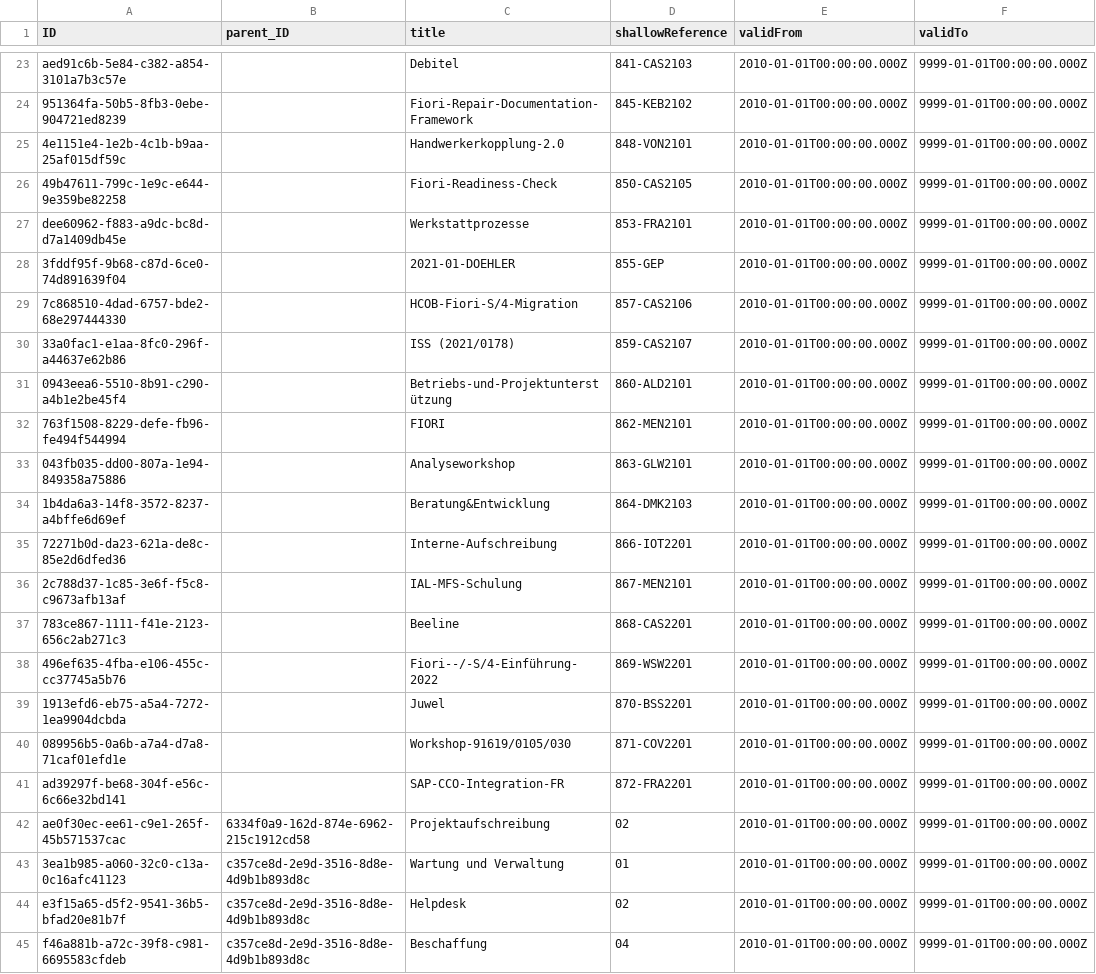
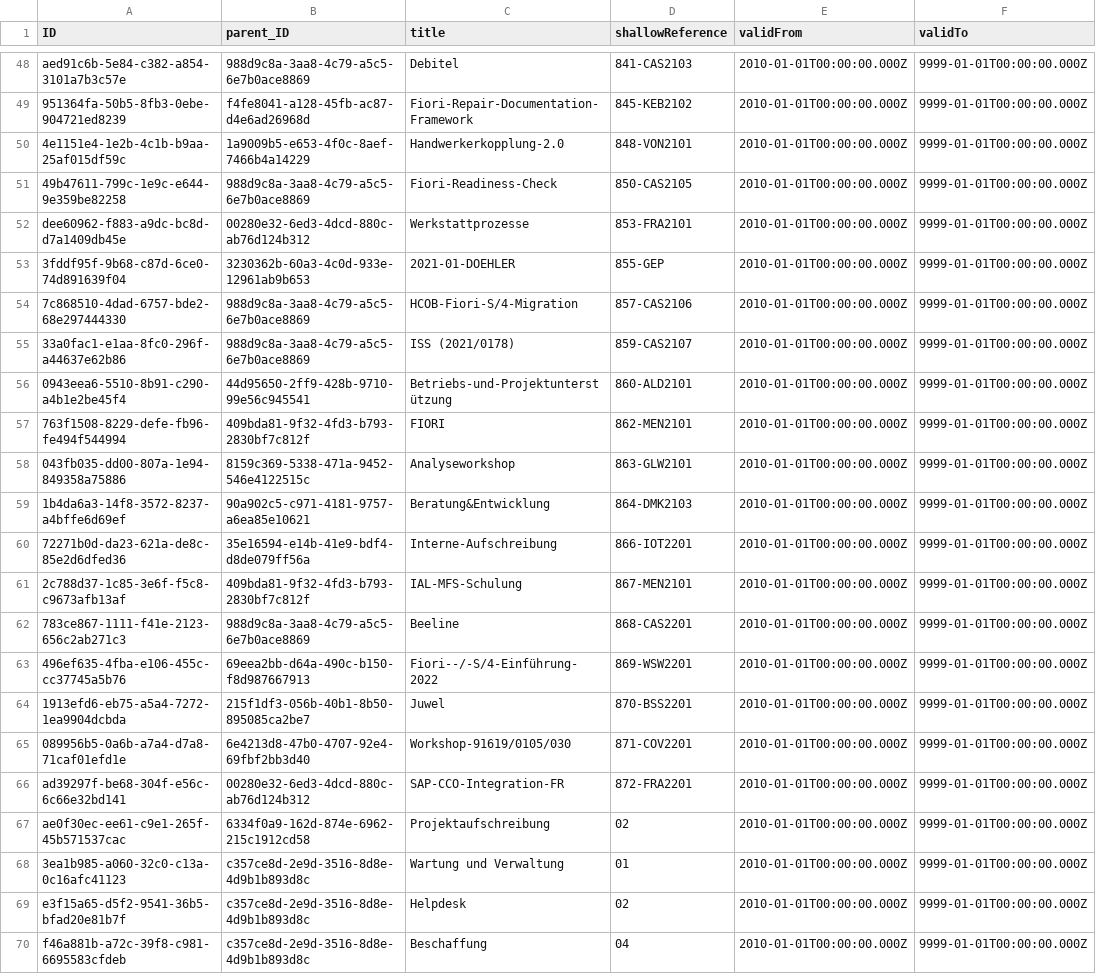
Before and after one commit to iot-gmbh/backend-json-model, a CSV file: db/data/iot.planner.Categories.csv, drawn as a sheet; only a part is shown, gaps mark what is left out; addresses are those after the commit; the diff covers the shown part only; the diff names each change by its address in the sheet, - before the commit and + after, or states it on an @@ line.

Commit message:
chore: integrate customers as parent-categories

```diff
--- a/db/data/iot.planner.Categories.csv
+++ b/db/data/iot.planner.Categories.csv
-B48 (parent_ID): (empty)
+B48 (parent_ID): 988d9c8a-3aa8-4c79-a5c5-6e7b0ace8869
-B49 (parent_ID): (empty)
+B49 (parent_ID): f4fe8041-a128-45fb-ac87-d4e6ad26968d
-B50 (parent_ID): (empty)
+B50 (parent_ID): 1a9009b5-e653-4f0c-8aef-7466b4a14229
-B51 (parent_ID): (empty)
+B51 (parent_ID): 988d9c8a-3aa8-4c79-a5c5-6e7b0ace8869
-B52 (parent_ID): (empty)
+B52 (parent_ID): 00280e32-6ed3-4dcd-880c-ab76d124b312
-B53 (parent_ID): (empty)
+B53 (parent_ID): 3230362b-60a3-4c0d-933e-12961ab9b653
-B54:B55 (parent_ID): (empty)
+B54:B55 (parent_ID): 988d9c8a-3aa8-4c79-a5c5-6e7b0ace8869
-B56 (parent_ID): (empty)
+B56 (parent_ID): 44d95650-2ff9-428b-9710-99e56c945541
-B57 (parent_ID): (empty)
+B57 (parent_ID): 409bda81-9f32-4fd3-b793-2830bf7c812f
-B58 (parent_ID): (empty)
+B58 (parent_ID): 8159c369-5338-471a-9452-546e4122515c
-B59 (parent_ID): (empty)
+B59 (parent_ID): 90a902c5-c971-4181-9757-a6ea85e10621
-B60 (parent_ID): (empty)
+B60 (parent_ID): 35e16594-e14b-41e9-bdf4-d8de079ff56a
-B61 (parent_ID): (empty)
+B61 (parent_ID): 409bda81-9f32-4fd3-b793-2830bf7c812f
-B62 (parent_ID): (empty)
+B62 (parent_ID): 988d9c8a-3aa8-4c79-a5c5-6e7b0ace8869
-B63 (parent_ID): (empty)
+B63 (parent_ID): 69eea2bb-d64a-490c-b150-f8d987667913
-B64 (parent_ID): (empty)
+B64 (parent_ID): 215f1df3-056b-40b1-8b50-895085ca2be7
-B65 (parent_ID): (empty)
+B65 (parent_ID): 6e4213d8-47b0-4707-92e4-69fbf2bb3d40
-B66 (parent_ID): (empty)
+B66 (parent_ID): 00280e32-6ed3-4dcd-880c-ab76d124b312
```
Also changed, not shown: 25 added rows and 21 edited cells elsewhere in this file, 4 other files.
